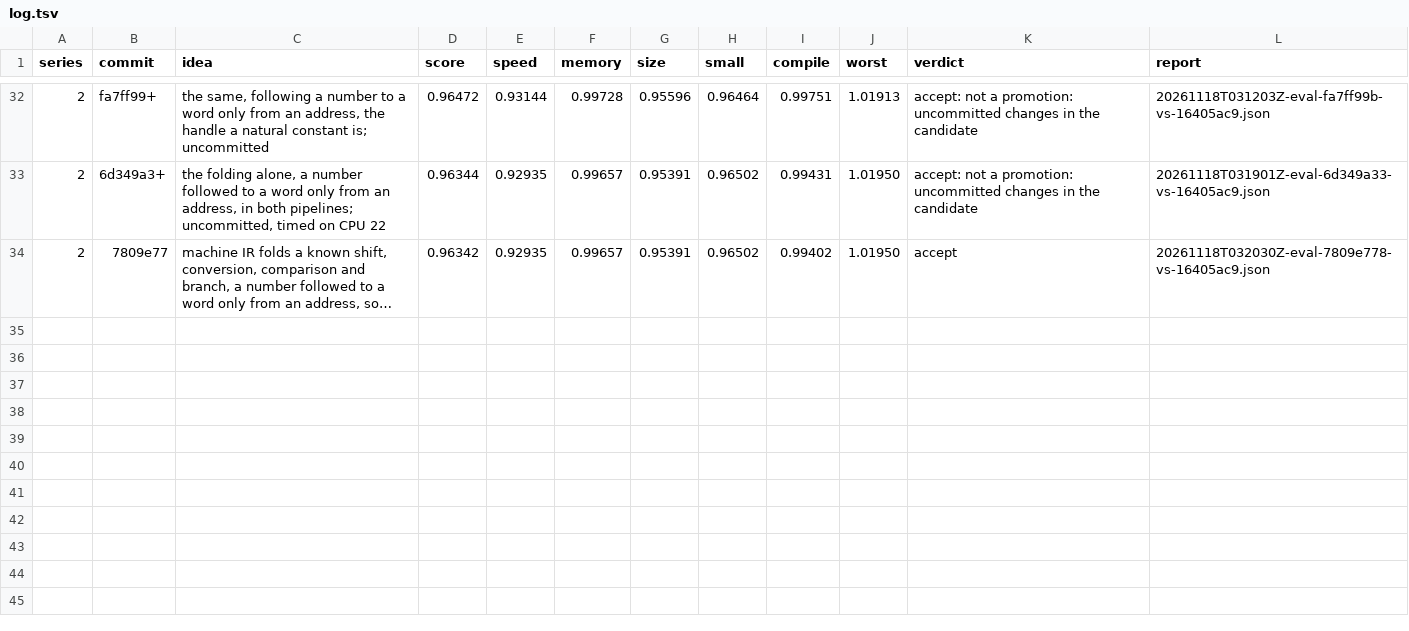
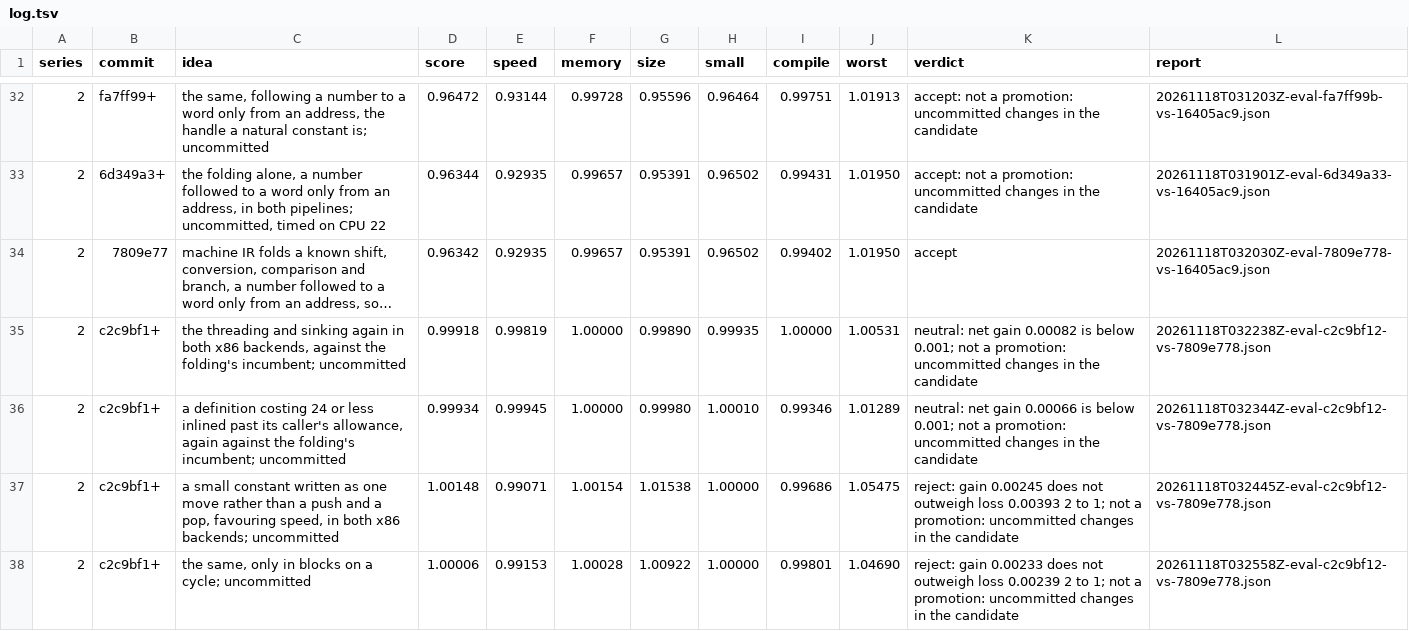
Before and after one commit to benburk/faun-lang, a TSV file: ratchet/log.tsv, drawn as a sheet; only a part is shown, gaps mark what is left out; long unchanged cells end in …; the diff names each change by its address in the sheet, - before the commit and + after, or states it on an @@ line.

Commit message:
The x86 code generation note gains natural comparisons asked as written and constants decided in machine IR, with the threading in selection and a move for a small constant tried and not kept; the compression note's search and inflate findings say what moved and what waits on a branch, and the ratchet's findings record why a change on x86-64 alone stays neutral, the 6502 lab sort at the edge of its memory and an incumbent compiler built stale

```diff
--- a/ratchet/log.tsv
+++ b/ratchet/log.tsv
+row 35: 2 | c2c9bf1+ | the threading and sinking again in both x86 backends, against the folding's incumbent; uncommitted | 0.99918 | 0.99819 | 1.00000 | 0.99890 | 0.99935 | 1.00000 | 1.00531 | neutral: net gain 0.00082 is below 0.001; not a promotion: uncommitted changes in the candidate | 20261118T032238Z-eval-c2c9bf12-vs-7809e778.json
+row 36: 2 | c2c9bf1+ | a definition costing 24 or less inlined past its caller's allowance, again against the folding's incumbent; uncommitted | 0.99934 | 0.99945 | 1.00000 | 0.99980 | 1.00010 | 0.99346 | 1.01289 | neutral: net gain 0.00066 is below 0.001; not a promotion: uncommitted changes in the candidate | 20261118T032344Z-eval-c2c9bf12-vs-7809e778.json
+row 37: 2 | c2c9bf1+ | a small constant written as one move rather than a push and a pop, favouring speed, in both x86 backends; uncommitted | 1.00148 | 0.99071 | 1.00154 | 1.01538 | 1.00000 | 0.99686 | 1.05475 | reject: gain 0.00245 does not outweigh loss 0.00393 2 to 1; not a promotion: uncommitted changes in the candidate | 20261118T032445Z-eval-c2c9bf12-vs-7809e778.json
+row 38: 2 | c2c9bf1+ | the same, only in blocks on a cycle; uncommitted | 1.00006 | 0.99153 | 1.00028 | 1.00922 | 1.00000 | 0.99801 | 1.04690 | reject: gain 0.00233 does not outweigh loss 0.00239 2 to 1; not a promotion: uncommitted changes in the candidate | 20261118T032558Z-eval-c2c9bf12-vs-7809e778.json
```
Also changed, not shown: 3 other files.
